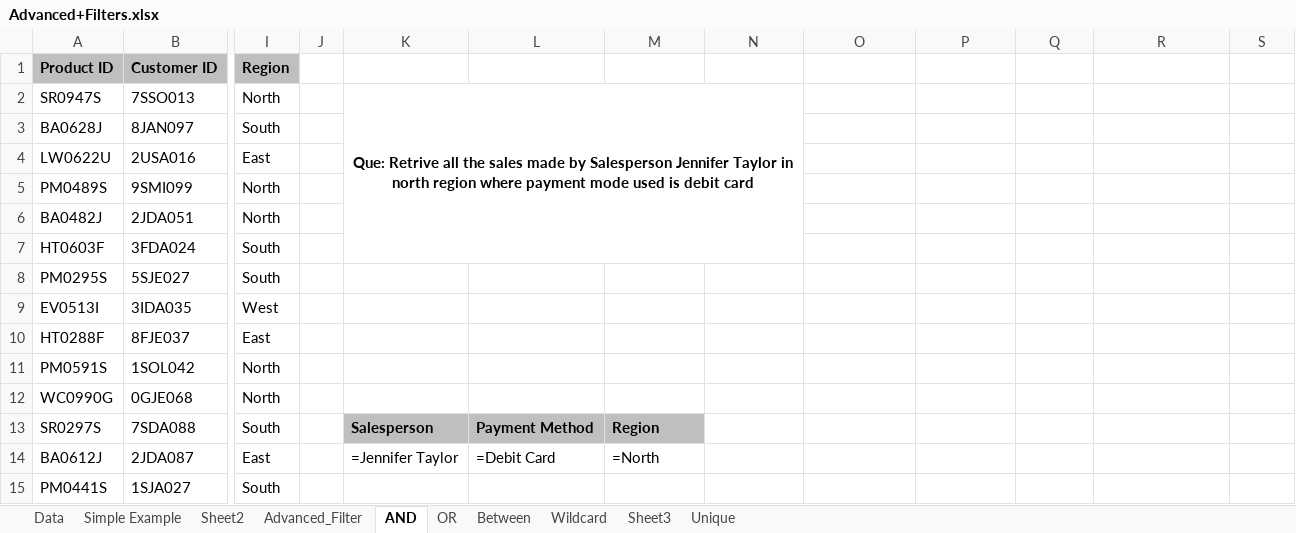
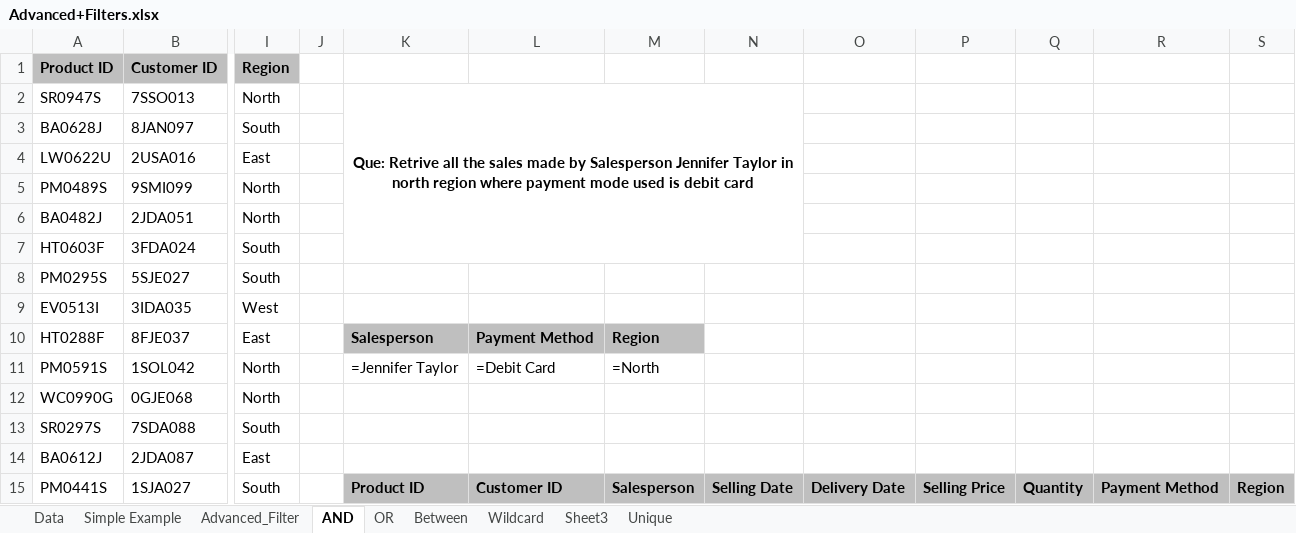
Before and after one commit to ankul21-GIT/DC_DDS_04, an Excel workbook: Excel/8. Advance Filters/Advanced+Filters.xlsx, sheet AND, drawn as a sheet; only a part is shown, gaps mark what is left out; values as stored, in another font and other column widths than the file's, no borders; the diff covers the shown part only; the diff names each change by its address in the sheet, - before the commit and + after, or states it on an @@ line.

```diff
--- a/Excel/8. Advance Filters/Advanced+Filters.xlsx (sheet AND)
+++ b/Excel/8. Advance Filters/Advanced+Filters.xlsx (sheet AND)
-sheet tab: Sheet2
-K10: (empty)
+K10: Salesperson
-K10:M10 fill: none
+K10:M10 fill: #BFBFBF
-L10: (empty)
+L10: Payment Method
-M10: (empty)
+M10: Region
-K11: (empty)
+K11: =Jennifer Taylor
-L11: (empty)
+L11: =Debit Card
-M11: (empty)
+M11: =North
-K13: Salesperson
+K13: (empty)
-K13:M13 fill: #BFBFBF
+K13:M13 fill: none
-L13: Payment Method
+L13: (empty)
-M13: Region
+M13: (empty)
-K14: =Jennifer Taylor
+K14: (empty)
-L14: =Debit Card
+L14: (empty)
-M14: =North
+M14: (empty)
-K15: (empty)
+K15: Product ID
-K15:S15 fill: none
+K15:S15 fill: #BFBFBF
-L15: (empty)
+L15: Customer ID
-M15: (empty)
+M15: Salesperson
-N15: (empty)
+N15: Selling Date
-O15: (empty)
+O15: Delivery Date
-P15: (empty)
+P15: Selling Price
-Q15: (empty)
+Q15: Quantity
-R15: (empty)
+R15: Payment Method
-S15: (empty)
+S15: Region
```
Also changed, not shown: 23 edited cells and cell formats elsewhere in this sheet, sheet Simple Example, sheet OR, Excel/8. Advance Filters/Data+Tools.xlsx, Excel/Excercises/Logical.xlsx, 5 other files.
